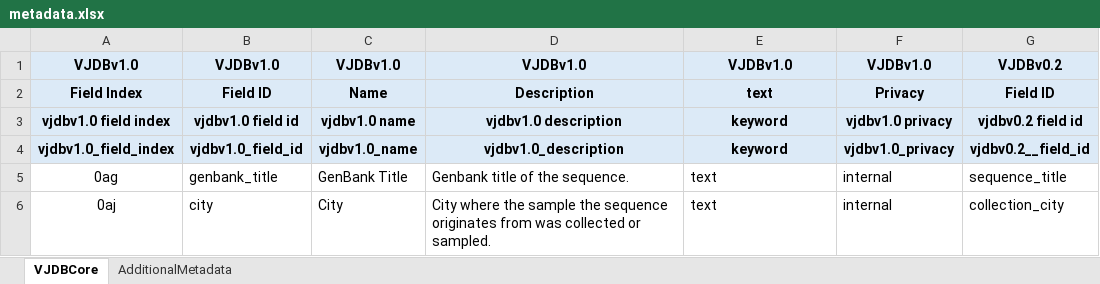
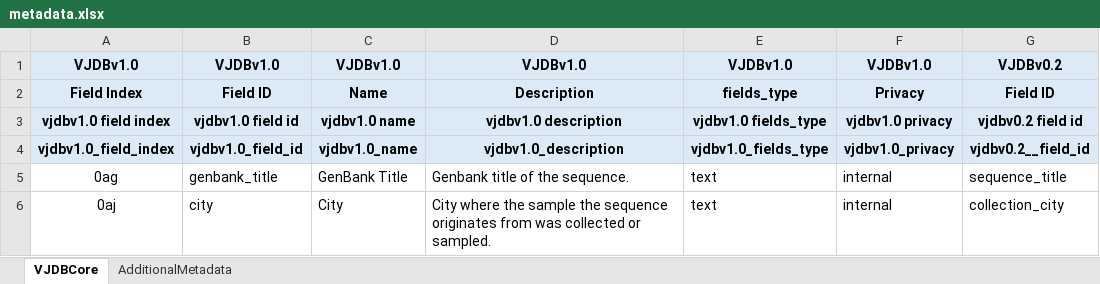
Before and after one commit to VirJenDB/virjendb_metadata, an Excel workbook: metadata.xlsx, sheet VJDBCore, drawn as a sheet; only a part is shown; values as stored, in another font and other column widths than the file's, no borders; conditional formats not drawn; the diff names each change by its address in the sheet, - before the commit and + after, or states it on an @@ line.

Commit message:
Fixed typo in the titles

```diff
--- a/metadata.xlsx (sheet VJDBCore)
+++ b/metadata.xlsx (sheet VJDBCore)
-E2: text
+E2: fields_type
-E3: keyword
+E3: vjdbv1.0 fields_type
-E4: keyword
+E4: vjdbv1.0_fields_type
```
